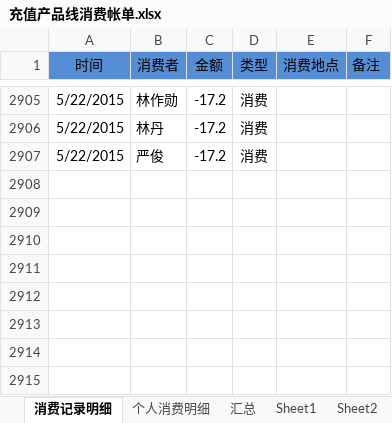
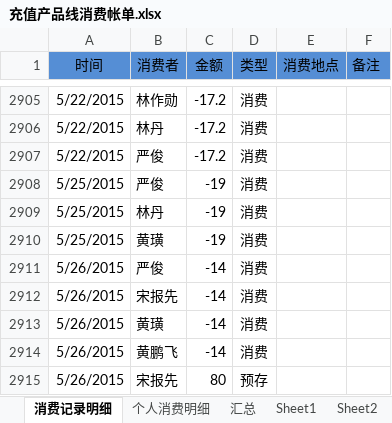
Before and after one commit to junyangren/BillingInfo, an Excel workbook: 充值产品线消费帐单.xlsx, sheet 消费记录明细, drawn as a sheet; only a part is shown, gaps mark what is left out; values as stored, in another font and other column widths than the file's, no borders; conditional formats not drawn; the diff names each change by its address in the sheet, - before the commit and + after, or states it on an @@ line.

```diff
--- a/充值产品线消费帐单.xlsx (sheet 消费记录明细)
+++ b/充值产品线消费帐单.xlsx (sheet 消费记录明细)
+row 2908: 5/25/2015 | 严俊 | -19 | 消费
+row 2909: 5/25/2015 | 林丹 | -19 | 消费
+row 2910: 5/25/2015 | 黄璜 | -19 | 消费
+row 2911: 5/26/2015 | 严俊 | -14 | 消费
+row 2912: 5/26/2015 | 宋报先 | -14 | 消费
+row 2913: 5/26/2015 | 黄璜 | -14 | 消费
+row 2914: 5/26/2015 | 黄鹏飞 | -14 | 消费
+row 2915: 5/26/2015 | 宋报先 | 80 | 预存
```
Also changed, not shown: sheet 个人消费明细, sheet 汇总.
